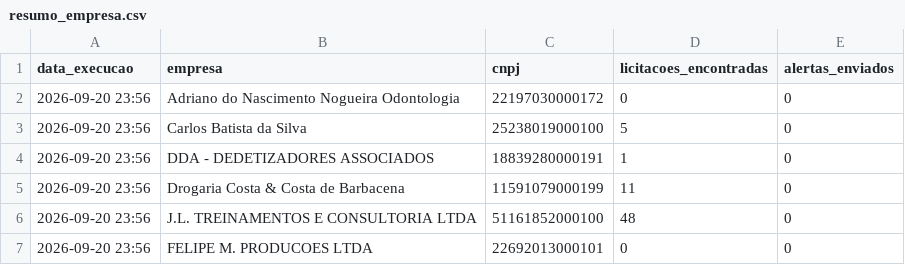
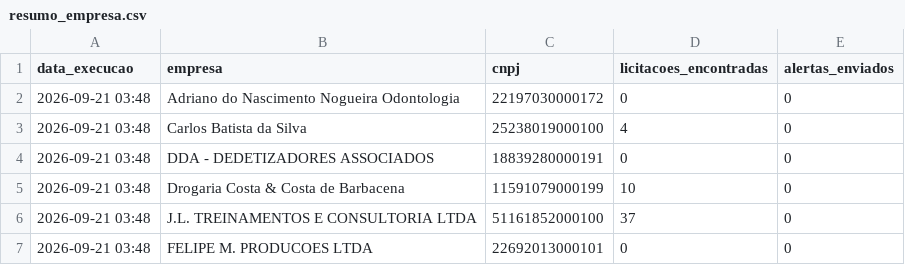
Before and after one commit to santasenna7/monitor-licitacoes-pncp, a CSV file: data/resumo_empresa.csv, drawn as a sheet.

```diff
--- a/data/resumo_empresa.csv
+++ b/data/resumo_empresa.csv
@@ -1,7 +1,7 @@
 data_execucao,empresa,cnpj,licitacoes_encontradas,alertas_enviados
-2026-09-20 23:56,Adriano do Nascimento Nogueira Odontologia,22197030000172,0,0
-2026-09-20 23:56,Carlos Batista da Silva,25238019000100,5,0
-2026-09-20 23:56,DDA - DEDETIZADORES ASSOCIADOS,18839280000191,1,0
-2026-09-20 23:56,Drogaria Costa & Costa de Barbacena,11591079000199,11,0
-2026-09-20 23:56,J.L. TREINAMENTOS E CONSULTORIA LTDA,51161852000100,48,0
-2026-09-20 23:56,FELIPE M. PRODUCOES LTDA,22692013000101,0,0
+2026-09-21 03:48,Adriano do Nascimento Nogueira Odontologia,22197030000172,0,0
+2026-09-21 03:48,Carlos Batista da Silva,25238019000100,4,0
+2026-09-21 03:48,DDA - DEDETIZADORES ASSOCIADOS,18839280000191,0,0
+2026-09-21 03:48,Drogaria Costa & Costa de Barbacena,11591079000199,10,0
+2026-09-21 03:48,J.L. TREINAMENTOS E CONSULTORIA LTDA,51161852000100,37,0
+2026-09-21 03:48,FELIPE M. PRODUCOES LTDA,22692013000101,0,0
```
